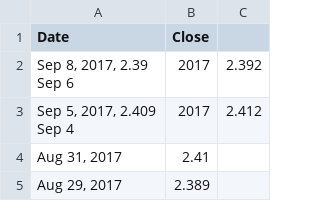
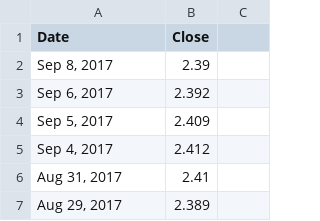
Before and after one commit to turbaevsky/finance, a CSV file: b886ck92.csv, drawn as a sheet; only a part is shown.

Commit message:
Add files via upload

```diff
--- a/b886ck92.csv
+++ b/b886ck92.csv
@@ -1,6 +1,6 @@
 Date,Close
-"Sep 8, 2017, 2.39
-"Sep 6, 2017, 2.392
-"Sep 5, 2017, 2.409
-"Sep 4, 2017, 2.412
+"Sep 8, 2017", 2.39
+"Sep 6, 2017", 2.392
+"Sep 5, 2017", 2.409
+"Sep 4, 2017", 2.412
 "Aug 31, 2017",2.41
```
